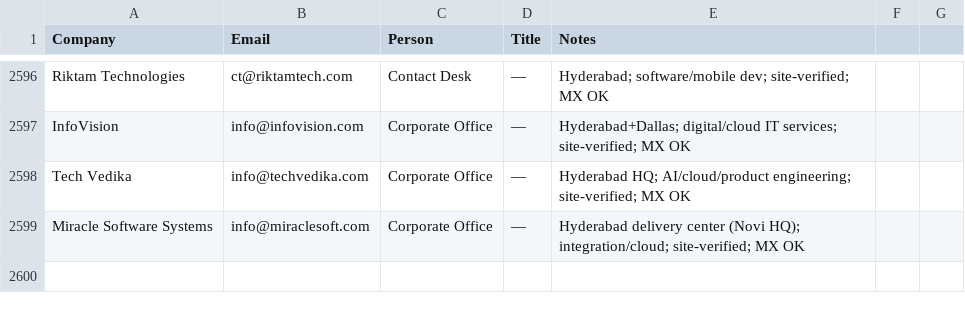
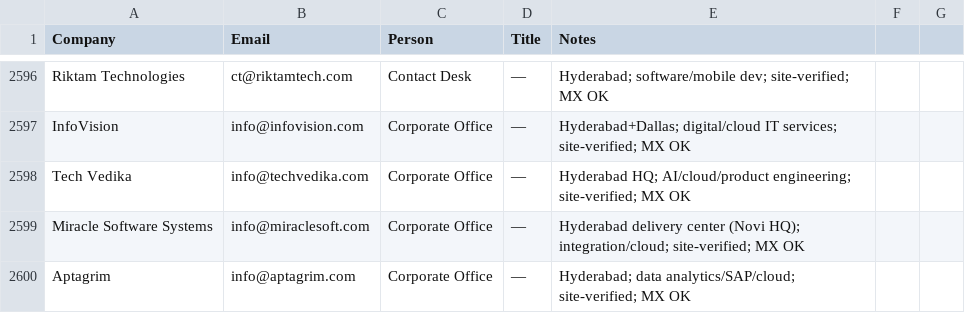
Before and after one commit to eeshsaxena/outreach-emails, a CSV file: industry/all_emails.csv, drawn as a sheet; only a part is shown, gaps mark what is left out; the diff names each change by its address in the sheet, - before the commit and + after, or states it on an @@ line.

```diff
--- a/industry/all_emails.csv
+++ b/industry/all_emails.csv
+row 2600: Aptagrim | info@aptagrim.com | Corporate Office | — | Hyderabad; data analytics/SAP/cloud; site-verified; MX OK
```
Also changed, not shown: industry/city/city_hyderabad_01.csv.
